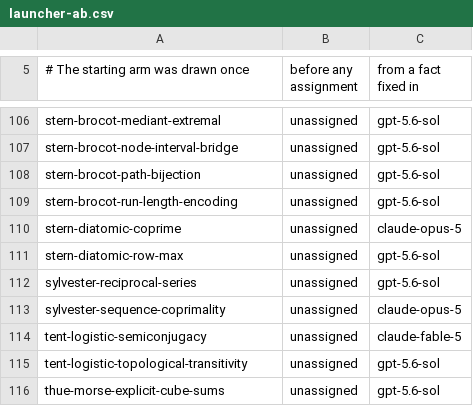
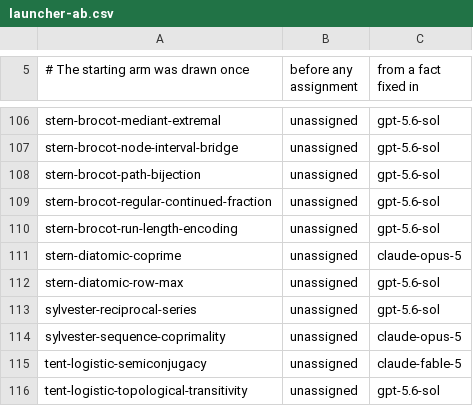
Before and after one commit to carlok/LeanFrontier, a CSV file: experiments/launcher-ab.csv, drawn as a sheet; only a part is shown, gaps mark what is left out; the shorter side is filled out with more unchanged rows.

```diff
--- a/experiments/launcher-ab.csv
+++ b/experiments/launcher-ab.csv
@@ -108,2 +108,3 @@ stern-brocot-node-interval-bridge,unassigned,gpt-5.6-sol
 stern-brocot-path-bijection,unassigned,gpt-5.6-sol
+stern-brocot-regular-continued-fraction,unassigned,gpt-5.6-sol
 stern-brocot-run-length-encoding,unassigned,gpt-5.6-sol
```
Also changed, not shown: experiments/accumulation.csv, 2 other files.
